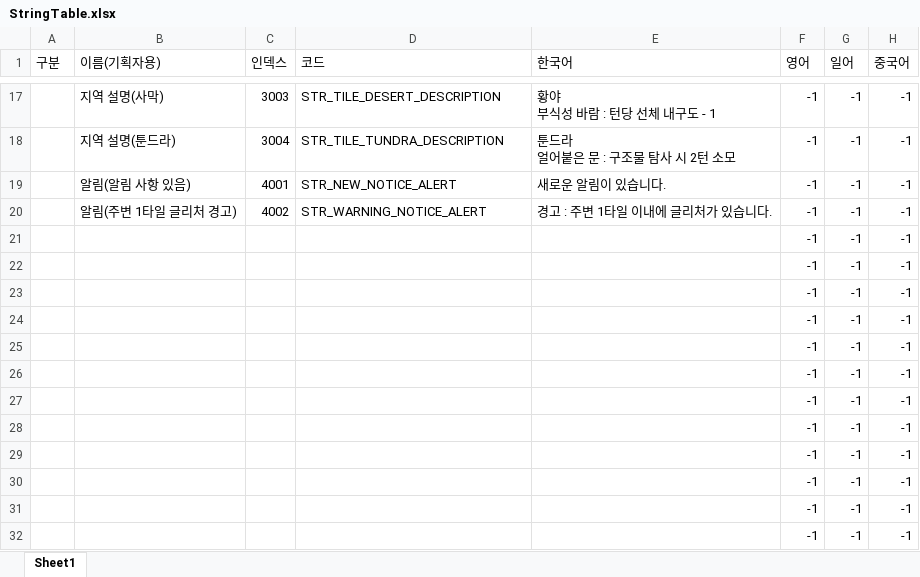
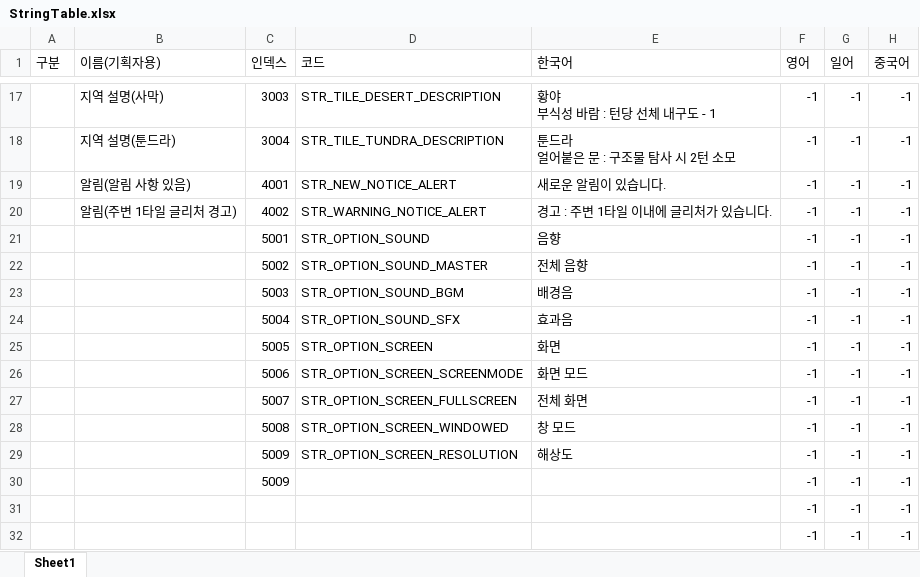
Before and after one commit to Project-60Days/Project_60Days, an Excel workbook: Assets/10.Data/StringTable.xlsx, sheet Sheet1, drawn as a sheet; only a part is shown, gaps mark what is left out; the shorter side is filled out with more unchanged rows; values as stored, in another font and other column widths than the file's, no cell formats; addresses are those after the commit; the diff names each change by its address in the sheet, - before the commit and + after, or states it on an @@ line.

Commit message:
[Refactor]: Option 관련 스크립트 리팩토링

```diff
--- a/Assets/10.Data/StringTable.xlsx (sheet Sheet1)
+++ b/Assets/10.Data/StringTable.xlsx (sheet Sheet1)
-C21 (인덱스): (empty)
+C21 (인덱스): 5001
-D21 (코드): (empty)
+D21 (코드): STR_OPTION_SOUND
-E21 (한국어): (empty)
+E21 (한국어): 음향
-C22 (인덱스): (empty)
+C22 (인덱스): 5002
-D22 (코드): (empty)
+D22 (코드): STR_OPTION_SOUND_MASTER
-E22 (한국어): (empty)
+E22 (한국어): 전체 음향
-C23 (인덱스): (empty)
+C23 (인덱스): 5003
-D23 (코드): (empty)
+D23 (코드): STR_OPTION_SOUND_BGM
-E23 (한국어): (empty)
+E23 (한국어): 배경음
-C24 (인덱스): (empty)
+C24 (인덱스): 5004
-D24 (코드): (empty)
+D24 (코드): STR_OPTION_SOUND_SFX
-E24 (한국어): (empty)
+E24 (한국어): 효과음
-C25 (인덱스): (empty)
+C25 (인덱스): 5005
-D25 (코드): (empty)
+D25 (코드): STR_OPTION_SCREEN
-E25 (한국어): (empty)
+E25 (한국어): 화면
+row 26:  |  | 5006 | STR_OPTION_SCREEN_SCREENMODE | 화면 모드 | -1 | -1 | -1
+row 27:  |  | 5007 | STR_OPTION_SCREEN_FULLSCREEN | 전체 화면 | -1 | -1 | -1
+row 28:  |  | 5008 | STR_OPTION_SCREEN_WINDOWED | 창 모드 | -1 | -1 | -1
+row 29:  |  | 5009 | STR_OPTION_SCREEN_RESOLUTION | 해상도 | -1 | -1 | -1
-C30 (인덱스): (empty)
+C30 (인덱스): 5009
```
Also changed, not shown: cell formats, 50 other files.
